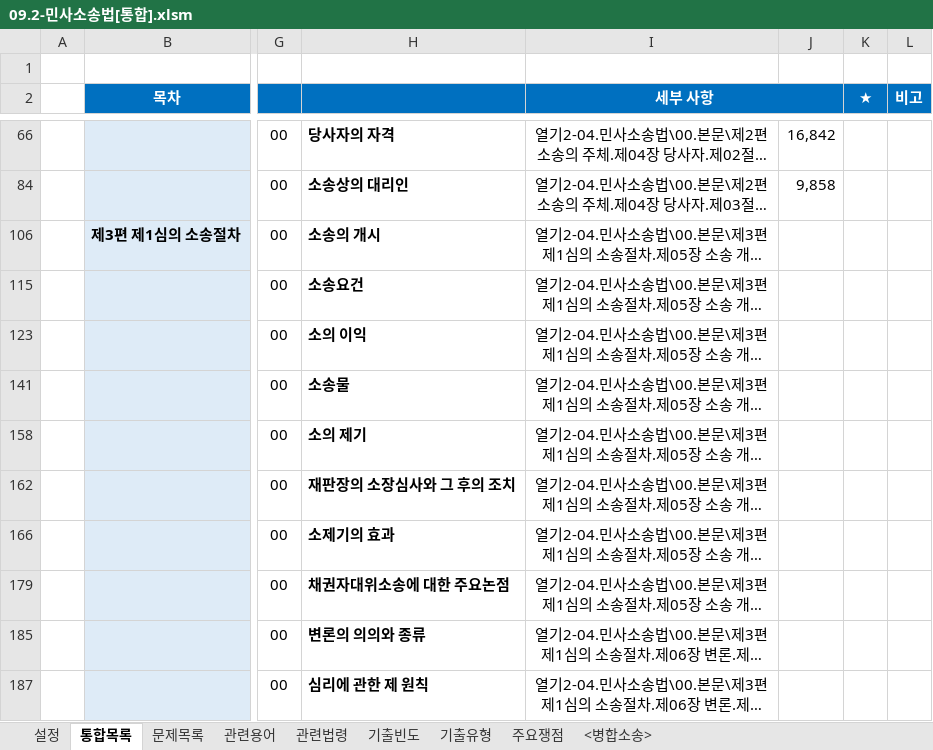
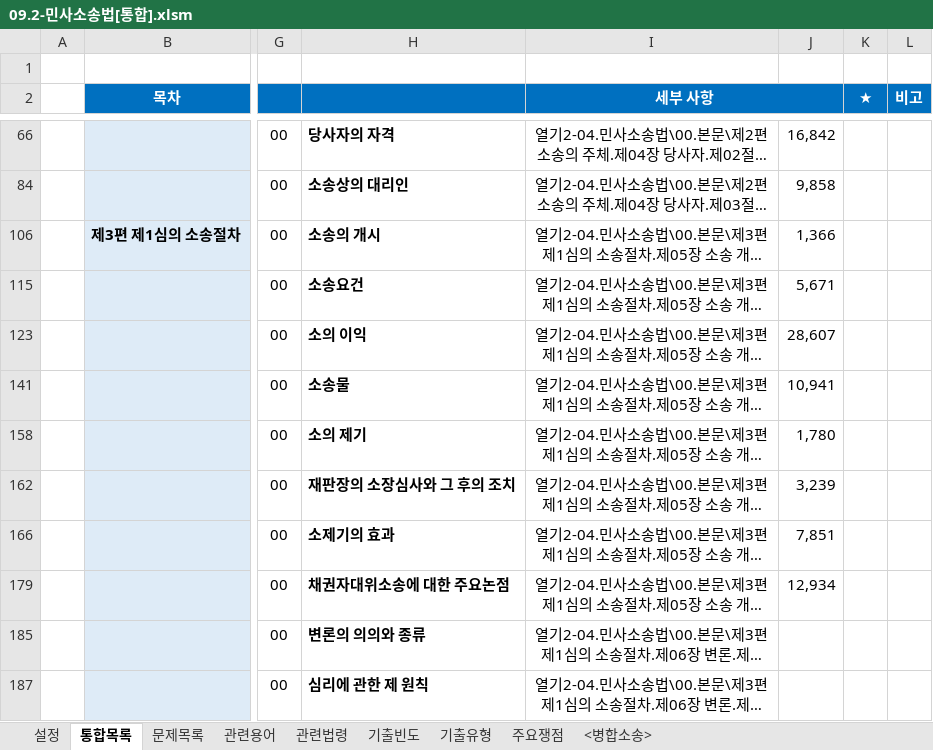
Before and after one commit to aeugo/StudyCPLA, an Excel workbook: 2-04.민사소송법/99.통합/09.2-민사소송법[통합].xlsm, sheet 통합목록, drawn as a sheet; only a part is shown, gaps mark what is left out; long unchanged cells end in …; values as stored, in another font and other column widths than the file's, no borders; conditional formats not drawn; the diff names each change by its address in the sheet, - before the commit and + after, or states it on an @@ line.

Commit message:
2026.11.03. 민사소송법 교재 본문 추가

```diff
--- a/2-04.민사소송법/99.통합/09.2-민사소송법[통합].xlsm (sheet 통합목록)
+++ b/2-04.민사소송법/99.통합/09.2-민사소송법[통합].xlsm (sheet 통합목록)
-J106: (empty)
+J106: 1,366
-J115: (empty)
+J115: 5,671
-J123: (empty)
+J123: 28,607
-J141: (empty)
+J141: 10,941
-J158: (empty)
+J158: 1,780
-J162: (empty)
+J162: 3,239
-J166: (empty)
+J166: 7,851
-J179: (empty)
+J179: 12,934
```
Also changed, not shown: 9 other files.
